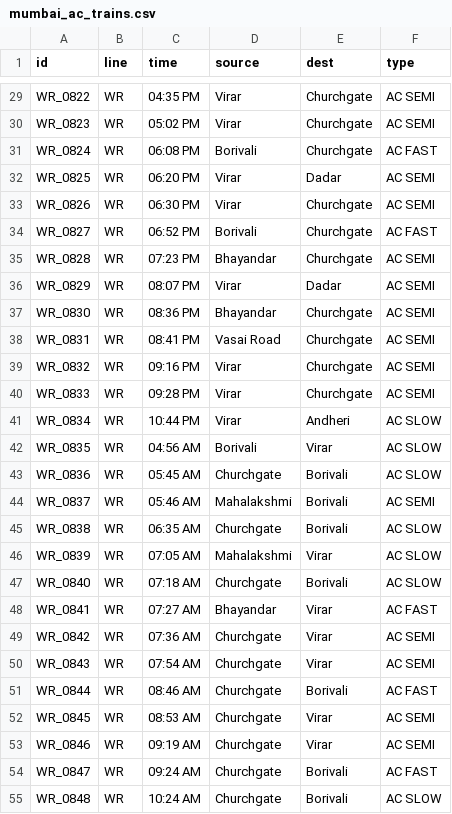
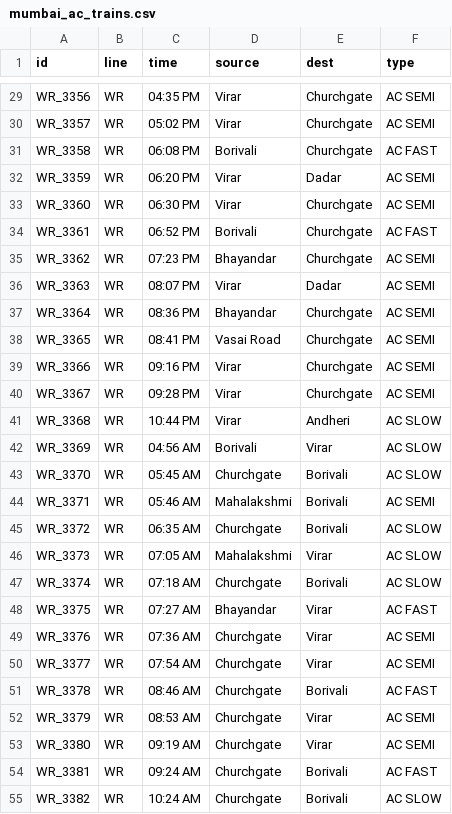
Before and after one commit to pragati-lad/Mumbai-local-bot, a CSV file: mumbai_ac_trains.csv, drawn as a sheet; only a part is shown, gaps mark what is left out; the diff covers the shown part only; the diff names each change by its address in the sheet, - before the commit and + after, or states it on an @@ line.

```diff
--- a/mumbai_ac_trains.csv
+++ b/mumbai_ac_trains.csv
-A29 (id): WR_0822
+A29 (id): WR_3356
-A30 (id): WR_0823
+A30 (id): WR_3357
-A31 (id): WR_0824
+A31 (id): WR_3358
-A32 (id): WR_0825
+A32 (id): WR_3359
-A33 (id): WR_0826
+A33 (id): WR_3360
-A34 (id): WR_0827
+A34 (id): WR_3361
-A35 (id): WR_0828
+A35 (id): WR_3362
-A36 (id): WR_0829
+A36 (id): WR_3363
-A37 (id): WR_0830
+A37 (id): WR_3364
-A38 (id): WR_0831
+A38 (id): WR_3365
-A39 (id): WR_0832
+A39 (id): WR_3366
-A40 (id): WR_0833
+A40 (id): WR_3367
-A41 (id): WR_0834
+A41 (id): WR_3368
-A42 (id): WR_0835
+A42 (id): WR_3369
-A43 (id): WR_0836
+A43 (id): WR_3370
-A44 (id): WR_0837
+A44 (id): WR_3371
-A45 (id): WR_0838
+A45 (id): WR_3372
-A46 (id): WR_0839
+A46 (id): WR_3373
-A47 (id): WR_0840
+A47 (id): WR_3374
-A48 (id): WR_0841
+A48 (id): WR_3375
-A49 (id): WR_0842
+A49 (id): WR_3376
-A50 (id): WR_0843
+A50 (id): WR_3377
-A51 (id): WR_0844
+A51 (id): WR_3378
-A52 (id): WR_0845
+A52 (id): WR_3379
-A53 (id): WR_0846
+A53 (id): WR_3380
-A54 (id): WR_0847
+A54 (id): WR_3381
-A55 (id): WR_0848
+A55 (id): WR_3382
```
Also changed, not shown: 59 edited cells elsewhere in this file, 2 other files.
